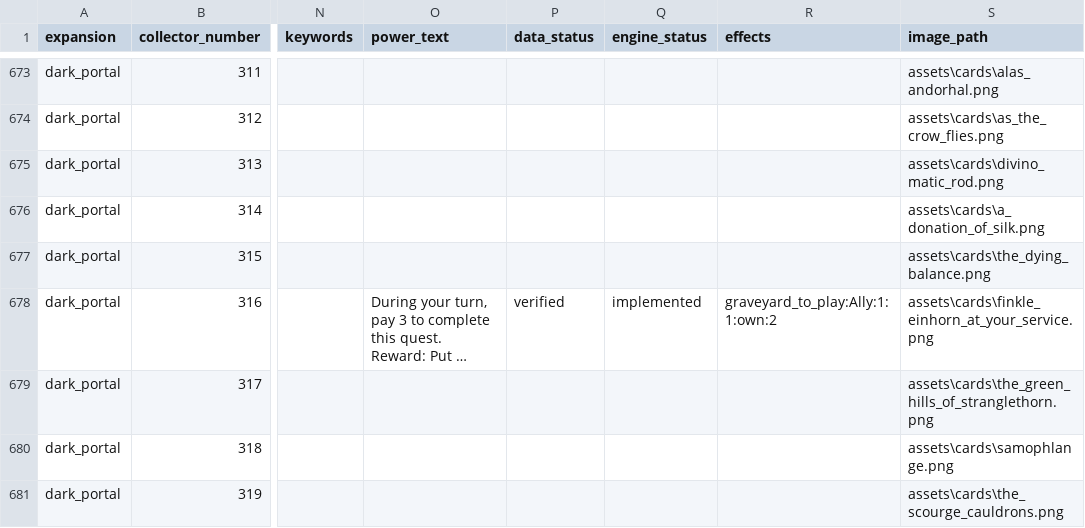
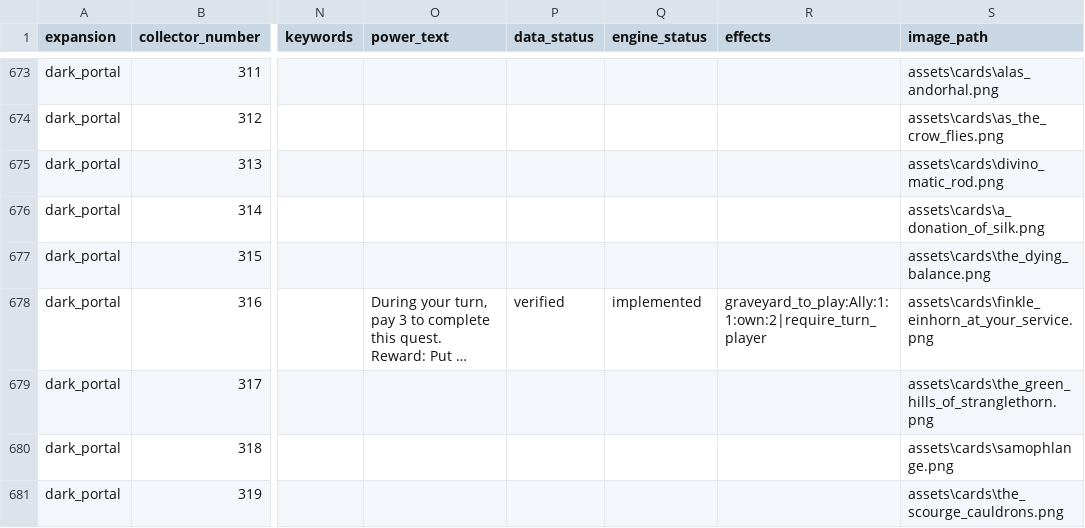
Before and after one commit to remariano138/wowtcg-godot, a CSV file: data/cards.csv, drawn as a sheet; only a part is shown, gaps mark what is left out; long unchanged cells end in …; the diff covers the shown part only; the diff names each change by its address in the sheet, - before the commit and + after, or states it on an @@ line.

```diff
--- a/data/cards.csv
+++ b/data/cards.csv
-R678 (effects): graveyard_to_play:Ally:1:1:own:2
+R678 (effects): graveyard_to_play:Ally:1:1:own:2|require_turn_player
```
Also changed, not shown: 31 edited cells elsewhere in this file, 8 other files.
